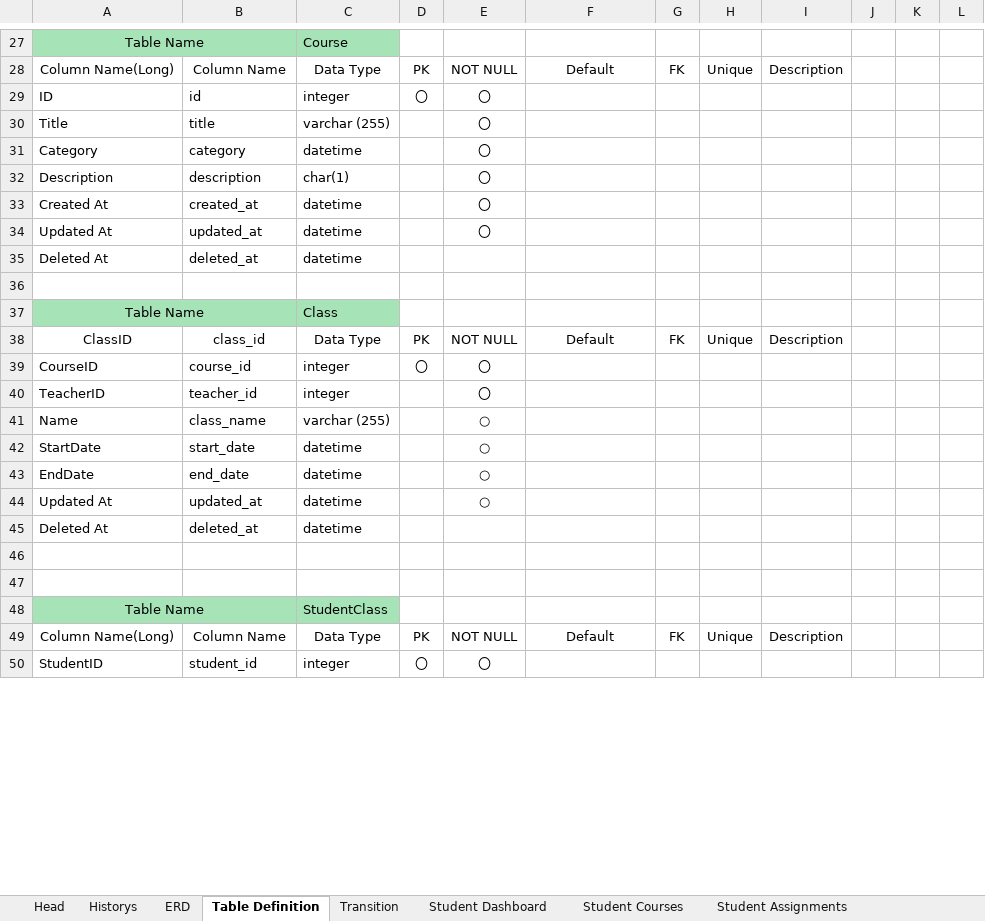
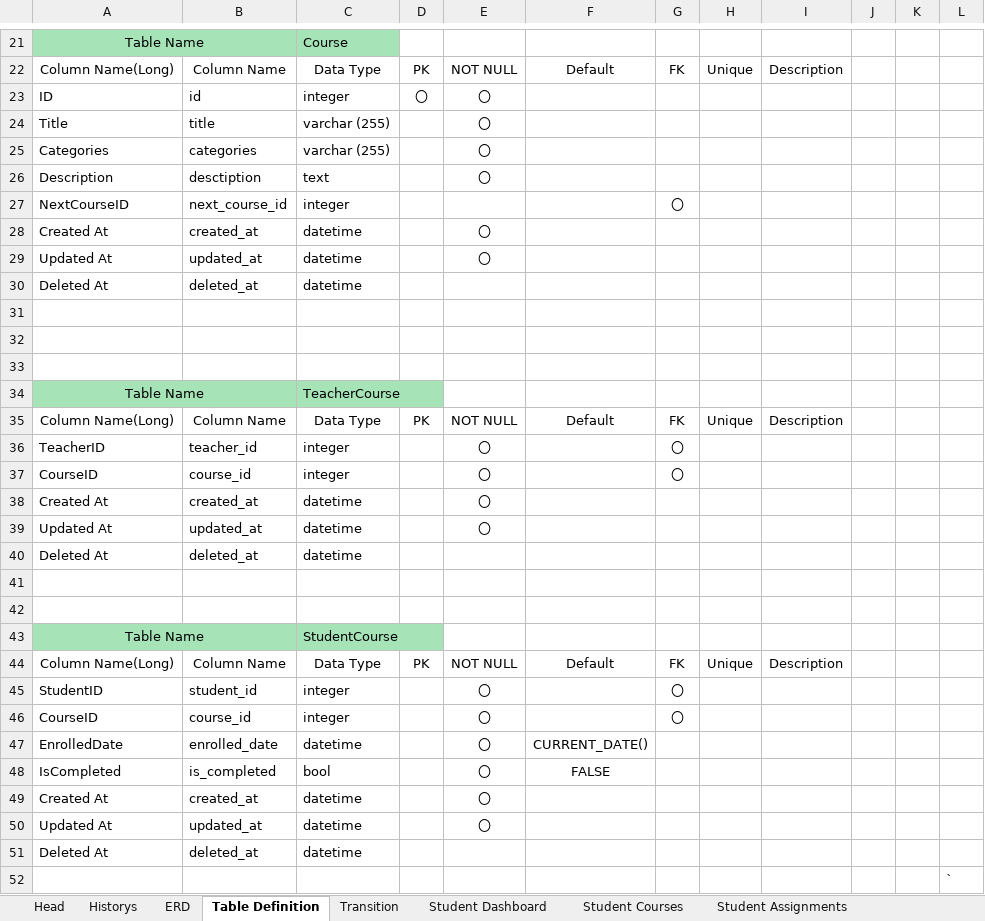
Before and after one commit to HtetHtetAung-01/Group1-CMS, an Excel workbook: doc/group1.xlsx, sheet Table Definition, drawn as a sheet; only a part is shown, gaps mark what is left out; values as stored, in another font and other column widths than the file's, no borders; removed rows and columns are numbered as before the commit, all else as after; the diff covers the shown part only; the diff names each change by its address in the sheet, - before the commit and + after, or states it on an @@ line.

Commit message:
[master] update databse design

```diff
--- a/doc/group1.xlsx (sheet Table Definition)
+++ b/doc/group1.xlsx (sheet Table Definition)
-row 31: Category | category | datetime |  | 〇
+row 25: Categories | categories | varchar (255) |  | 〇
-B26: description
+B26: desctiption
-C26: char(1)
+C26: text
+row 27: NextCourseID | next_course_id | integer |  |  |  | 〇
+row 32: (empty)
+row 33: (empty)
-C34: Class
+C34: TeacherCourse
-A35: ClassID
+A35: Column Name(Long)
-B35: class_id
+B35: Column Name
-row 39: CourseID | course_id | integer | 〇 | 〇
-G36: (empty)
+G36: 〇
-row 41: Name | class_name | varchar (255) |  | ○
-row 42: StartDate | start_date | datetime |  | ○
-row 43: EndDate | end_date | datetime |  | ○
+row 37: CourseID | course_id | integer |  | 〇 |  | 〇
@@ row 23 moved to row 38: Created At @@
-E39: ○
+E39: 〇
-C43: StudentClass
+C43: StudentCourse
-D45: 〇
+D45: (empty)
-G45: (empty)
+G45: 〇
+row 46: CourseID | course_id | integer |  | 〇 |  | 〇
+row 47: EnrolledDate | enrolled_date | datetime |  | 〇 | CURRENT_DATE()
+row 48: IsCompleted | is_completed | bool |  | 〇 | FALSE
+row 49: Created At | created_at | datetime |  | 〇
@@ row 24 moved to row 50: Updated At @@
@@ row 25 moved to row 51: Deleted At @@
+row 52:  |  |  |  |  |  |  |  |  |  |  | `
```
Also changed, not shown: 32 added rows, 5 removed rows, 3 moved rows and 33 edited cells elsewhere in this sheet, sheet Historys, charts or pictures.
